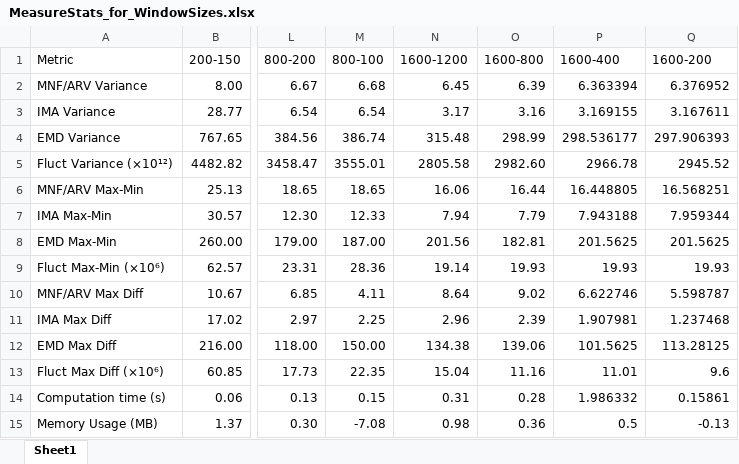
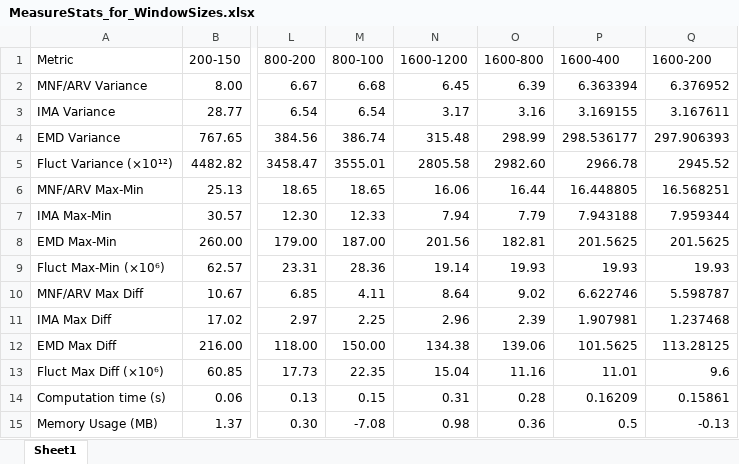
Before and after one commit to Mia1Dimit/MuscleInsight, an Excel workbook: Documentation/MeasureStats_for_WindowSizes.xlsx, sheet Sheet1, drawn as a sheet; only a part is shown, gaps mark what is left out; values as stored, in another font and other column widths than the file's, no borders; table styles not drawn; the diff names each change by its address in the sheet, - before the commit and + after, or states it on an @@ line.

Commit message:
allagh timhs sto 1600-400 computational time

```diff
--- a/Documentation/MeasureStats_for_WindowSizes.xlsx (sheet Sheet1)
+++ b/Documentation/MeasureStats_for_WindowSizes.xlsx (sheet Sheet1)
-P14 (1600-400): 1.986332
+P14 (1600-400): 0.16209
```
